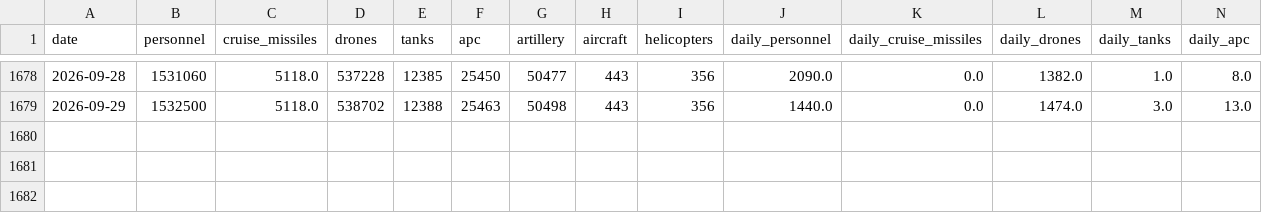
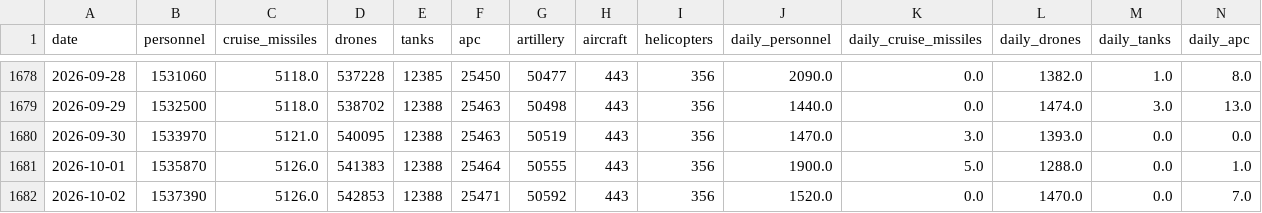
Before and after one commit to lorenzo-pasteris/Analisi-Russia-Ucraina, a CSV file: data/war_losses.csv, drawn as a sheet; only a part is shown, gaps mark what is left out; rows hold the shown columns only; the diff names each change by its address in the sheet, - before the commit and + after, or states it on an @@ line.

```diff
--- a/data/war_losses.csv
+++ b/data/war_losses.csv
+row 1680: 2026-09-30 | 1533970 | 5121.0 | 540095 | 12388 | 25463 | 50519 | 443 | 356 | 1470.0 | 3.0 | 1393.0 | 0.0 | 0.0
+row 1681: 2026-10-01 | 1535870 | 5126.0 | 541383 | 12388 | 25464 | 50555 | 443 | 356 | 1900.0 | 5.0 | 1288.0 | 0.0 | 1.0
+row 1682: 2026-10-02 | 1537390 | 5126.0 | 542853 | 12388 | 25471 | 50592 | 443 | 356 | 1520.0 | 0.0 | 1470.0 | 0.0 | 7.0
```
